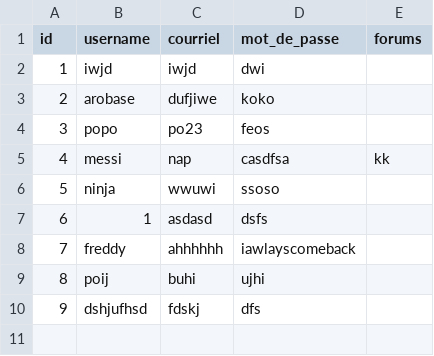
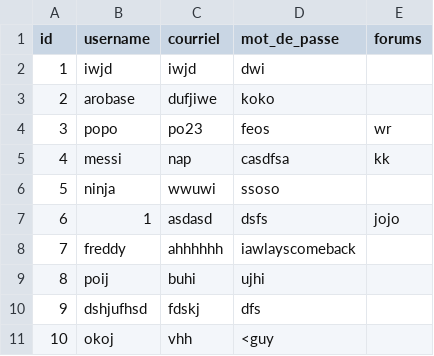
Before and after one commit to dark-arobase/PyForum_Travail-Pratique-2, a CSV file: data/utilisateur.csv, drawn as a sheet.

```diff
--- a/data/utilisateur.csv
+++ b/data/utilisateur.csv
@@ -3,6 +3,6 @@ id,username,courriel,mot_de_passe,forums
 2,arobase,dufjiwe,koko,
-3,popo,po23,feos,
+3,popo,po23,feos,wr
 4,messi,nap,casdfsa,kk
 5,ninja,wwuwi,ssoso,
-6,1,asdasd,dsfs,
+6,1,asdasd,dsfs,jojo
 7,freddy,ahhhhhh,iawlayscomeback,
@@ -10 +10,2 @@ id,username,courriel,mot_de_passe,forums
 9,dshjufhsd,fdskj,dfs,
+10,okoj,vhh,<guy,
```
Also changed, not shown: 5 other files.
